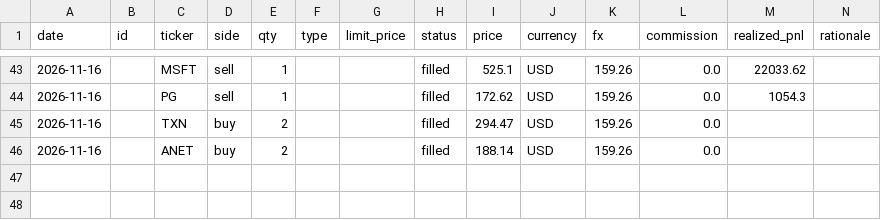
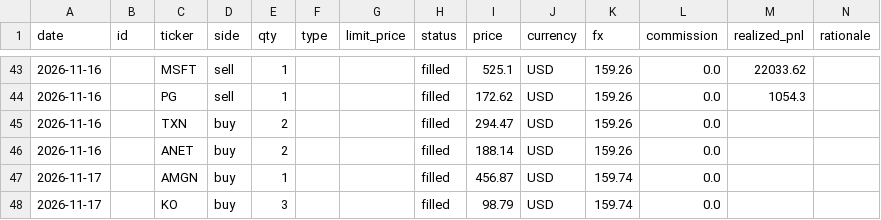
Before and after one commit to kouheidaku-cmd/dejong, a CSV file: state/trades.csv, drawn as a sheet; only a part is shown, gaps mark what is left out; the diff names each change by its address in the sheet, - before the commit and + after, or states it on an @@ line.

```diff
--- a/state/trades.csv
+++ b/state/trades.csv
+row 47: 2026-11-17 |  | AMGN | buy | 1 |  |  | filled | 456.87 | USD | 159.74 | 0.0
+row 48: 2026-11-17 |  | KO | buy | 3 |  |  | filled | 98.79 | USD | 159.74 | 0.0
```
Also changed, not shown: 3 other files.
